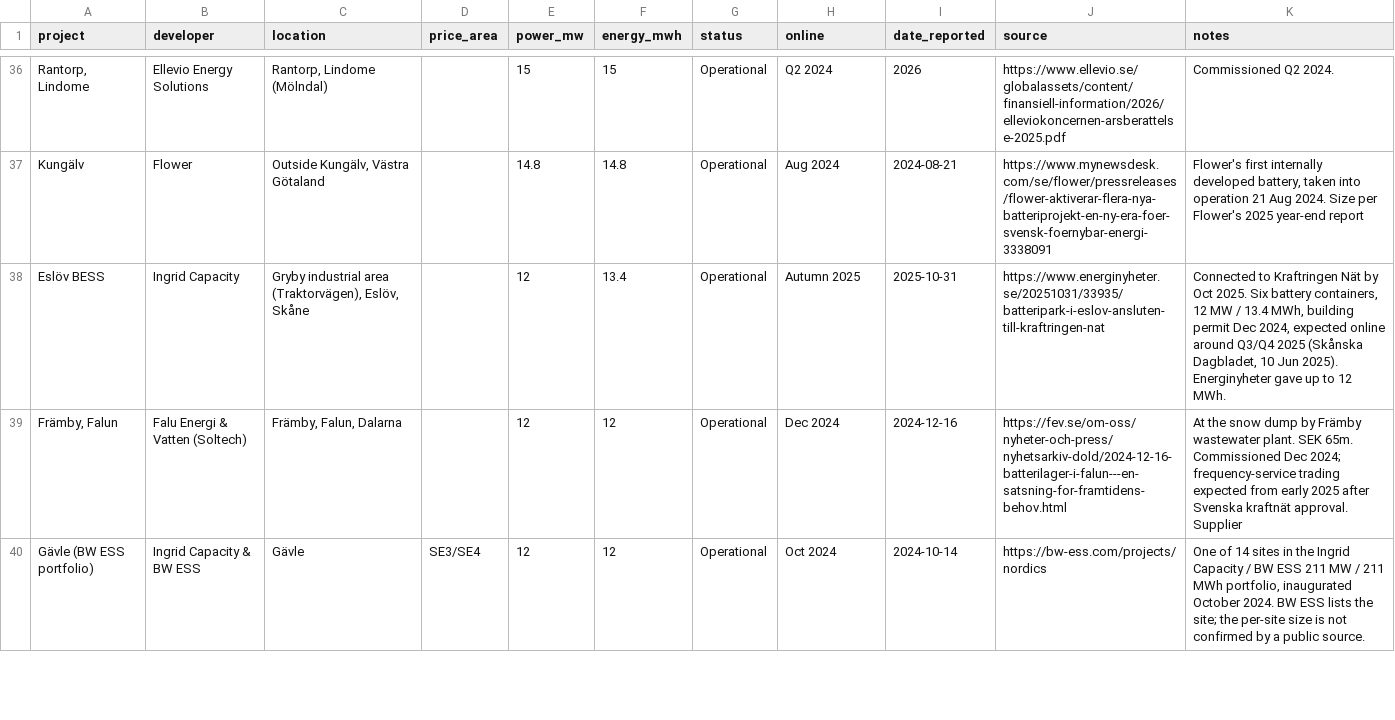
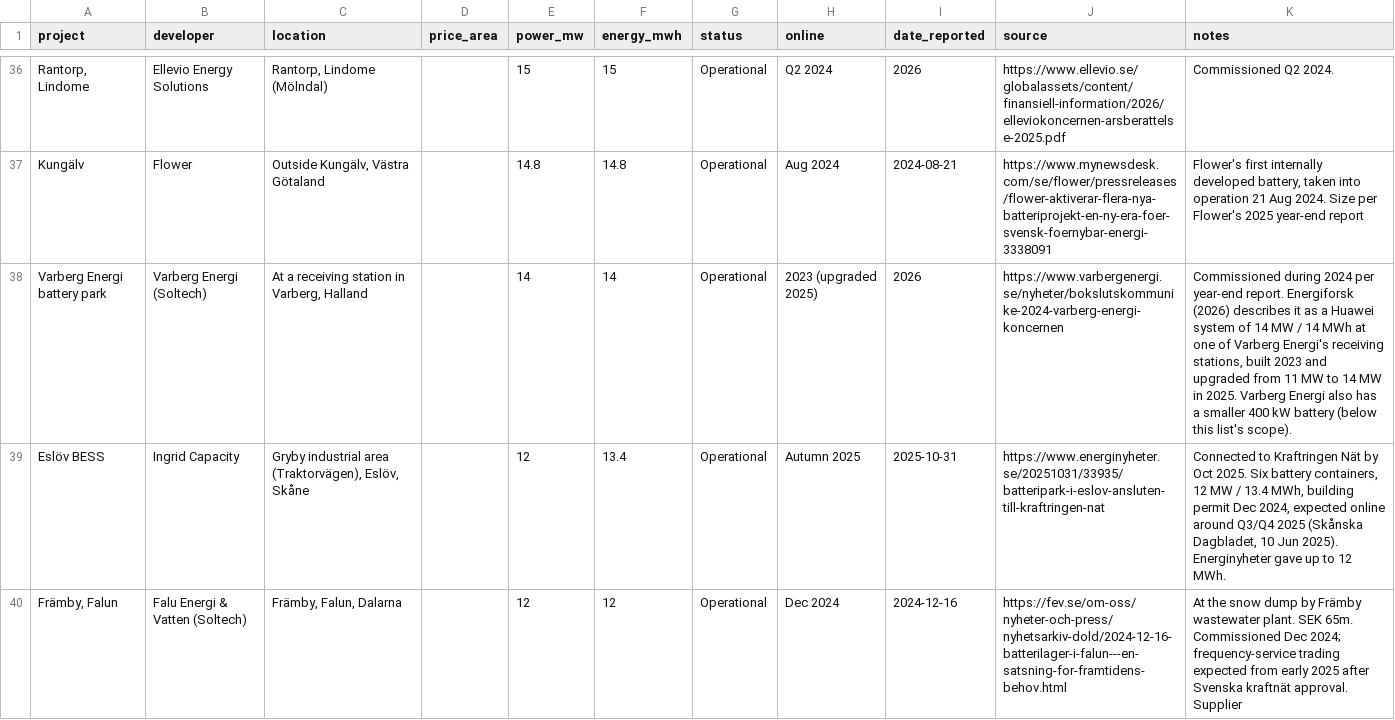
Before and after one commit to andreasn/batterier, a CSV file: data/projects.csv, drawn as a sheet; only a part is shown, gaps mark what is left out; the shorter side is filled out with more unchanged rows; the diff covers the shown part only; the diff names each change by its address in the sheet, - before the commit and + after, or states it on an @@ line.

```diff
--- a/data/projects.csv
+++ b/data/projects.csv
+row 38: Varberg Energi battery park | Varberg Energi (Soltech) | At a receiving station in Varberg, Halland |  | 14 | 14 | Operational | 2023 (upgraded 2025) | 2026 | https://www.varbergenergi.se/nyheter/bokslutskommunike-2024-varberg-energi-koncernen | Commissioned during 2024 per year-end report. Energiforsk (2026) describes it as a Huawei system of 14 MW / 14 MWh at one of Varberg Energi's receiving stations, built 2023 and upgraded from 11 MW to 14 MW in 2025. Varberg Energi also has a smaller 400 kW battery (below this list's scope).
```
Also changed, not shown: 2 added rows and 2 removed rows elsewhere in this file, 1 other file.
